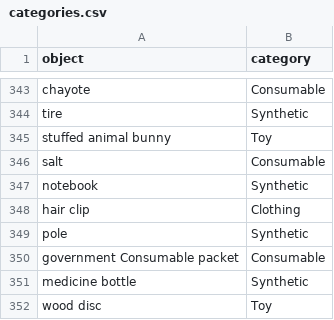
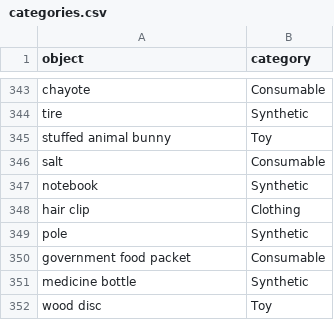
Before and after one commit to kennedycasey/daylong-object-ids, a CSV file: data/casillas/manual-checks/categories.csv, drawn as a sheet; only a part is shown, gaps mark what is left out; the diff covers the shown part only.

```diff
--- a/data/casillas/manual-checks/categories.csv
+++ b/data/casillas/manual-checks/categories.csv
@@ -349,3 +349,3 @@ hair clip,Clothing
 pole,Synthetic
-government Consumable packet,Consumable
+government food packet,Consumable
 medicine bottle,Synthetic
```
Also changed, not shown: 1 added row and 4 edited cells elsewhere in this file, 3 other files.
